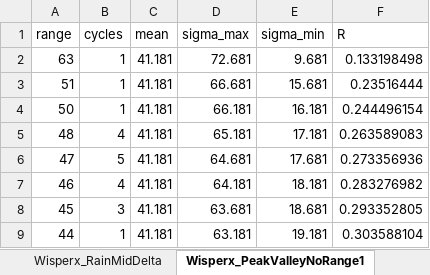
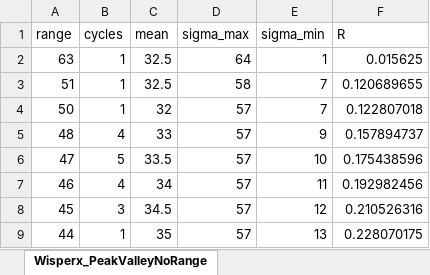
Before and after one commit to mastraa/COMPFAT, an Excel workbook: data/Test_metodi_2.xlsx, sheet Wisperx_PeakValleyNoRange, drawn as a sheet; only a part is shown; values as stored, in another font and other column widths than the file's, no borders; the diff covers the shown part only; the diff names each change by its address in the sheet, - before the commit and + after, or states it on an @@ line.

Commit message:
bug correction in PeakValley

```diff
--- a/data/Test_metodi_2.xlsx (sheet Wisperx_PeakValleyNoRange)
+++ b/data/Test_metodi_2.xlsx (sheet Wisperx_PeakValleyNoRange)
-sheet tab: Wisperx_PeakValleyNoRange1
+sheet tab: Wisperx_PeakValleyNoRange
-C2:C3 (mean): 41.181
+C2:C3 (mean): 32.5
-D2 (sigma_max): 72.681
+D2 (sigma_max): 64
-E2 (sigma_min): 9.681
+E2 (sigma_min): 1
-F2 (R): 0.133198498
+F2 (R): 0.015625
-D3 (sigma_max): 66.681
+D3 (sigma_max): 58
-E3 (sigma_min): 15.681
+E3 (sigma_min): 7
-F3 (R): 0.23516444
+F3 (R): 0.120689655
-C4 (mean): 41.181
+C4 (mean): 32
-D4 (sigma_max): 66.181
+D4 (sigma_max): 57
-E4 (sigma_min): 16.181
+E4 (sigma_min): 7
-F4 (R): 0.244496154
+F4 (R): 0.122807018
-C5 (mean): 41.181
+C5 (mean): 33
-D5 (sigma_max): 65.181
+D5 (sigma_max): 57
-E5 (sigma_min): 17.181
+E5 (sigma_min): 9
-F5 (R): 0.263589083
+F5 (R): 0.157894737
-C6 (mean): 41.181
+C6 (mean): 33.5
-D6 (sigma_max): 64.681
+D6 (sigma_max): 57
-E6 (sigma_min): 17.681
+E6 (sigma_min): 10
-F6 (R): 0.273356936
+F6 (R): 0.175438596
-C7 (mean): 41.181
+C7 (mean): 34
-D7 (sigma_max): 64.181
+D7 (sigma_max): 57
-E7 (sigma_min): 18.181
+E7 (sigma_min): 11
-F7 (R): 0.283276982
+F7 (R): 0.192982456
-C8 (mean): 41.181
+C8 (mean): 34.5
-D8 (sigma_max): 63.681
+D8 (sigma_max): 57
-E8 (sigma_min): 18.681
+E8 (sigma_min): 12
-F8 (R): 0.293352805
+F8 (R): 0.210526316
-C9 (mean): 41.181
+C9 (mean): 35
-D9 (sigma_max): 63.181
+D9 (sigma_max): 57
-E9 (sigma_min): 19.181
+E9 (sigma_min): 13
-F9 (R): 0.303588104
+F9 (R): 0.228070175
```
Also changed, not shown: 2 added rows and 142 edited cells elsewhere in this sheet, other sheet tabs, 2 other files.
